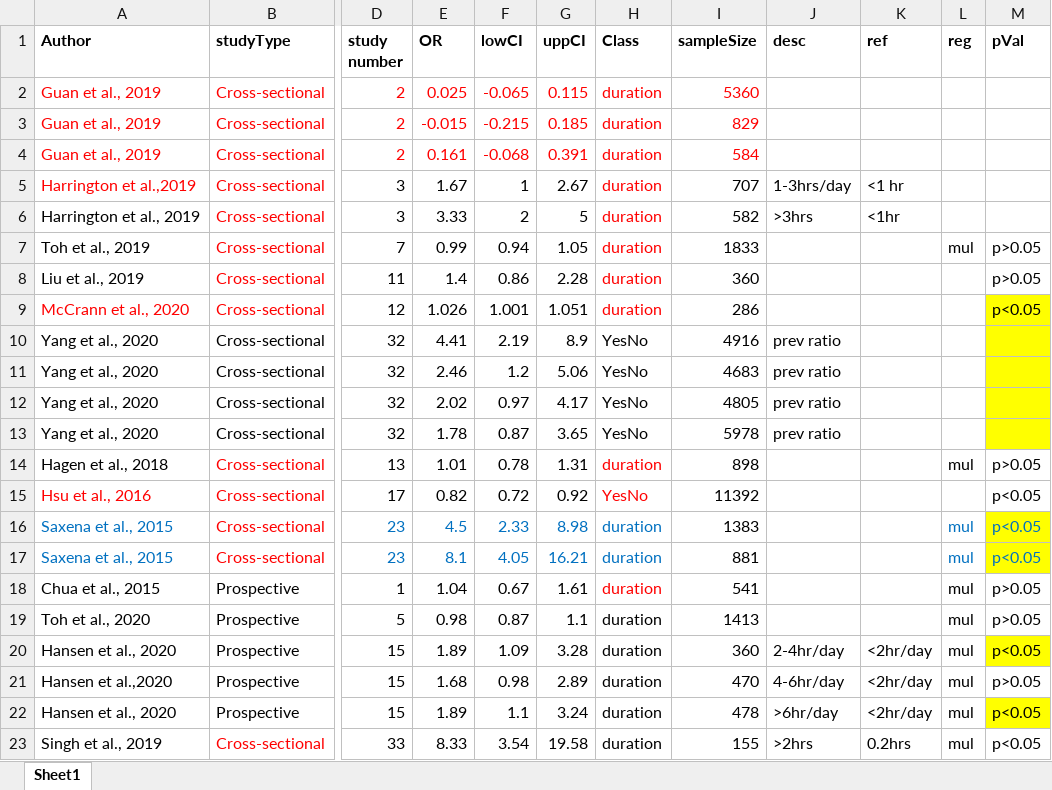
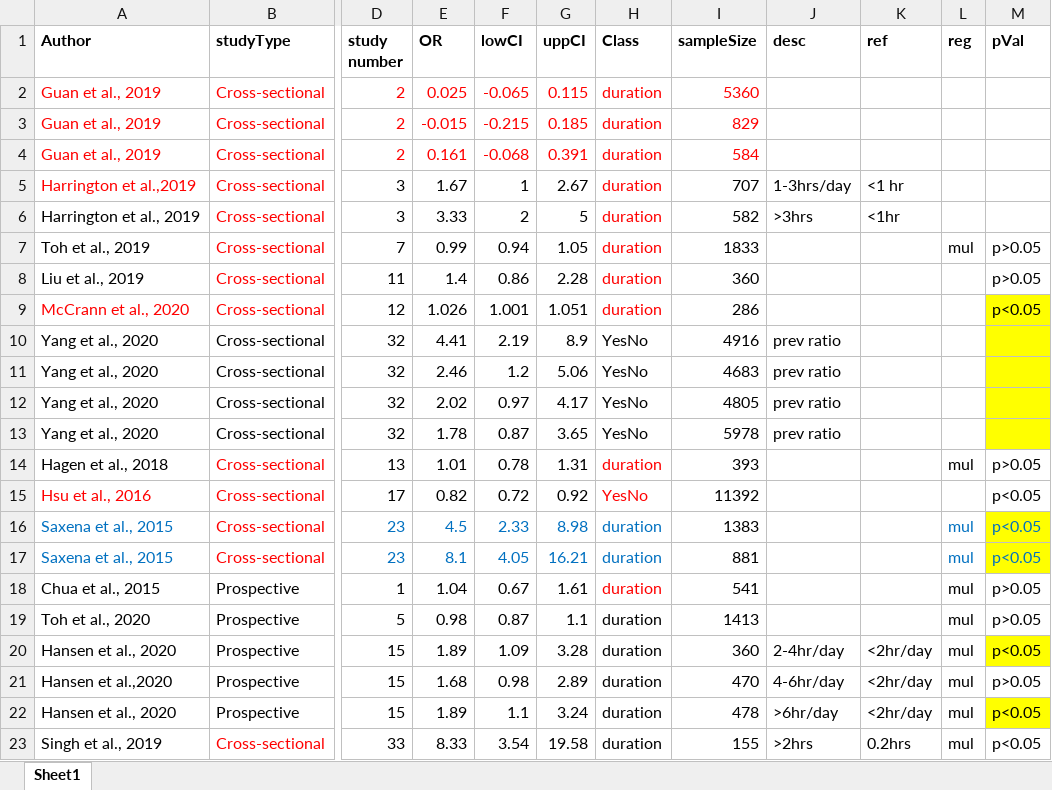
Before and after one commit to dwightfonseka/metaanalysis, an Excel workbook: meta2_final.xlsx, sheet Sheet1, drawn as a sheet; only a part is shown, gaps mark what is left out; values as stored, in another font and other column widths than the file's, no borders; the diff names each change by its address in the sheet, - before the commit and + after, or states it on an @@ line.

Commit message:
Add files via upload

```diff
--- a/meta2_final.xlsx (sheet Sheet1)
+++ b/meta2_final.xlsx (sheet Sheet1)
-I14 (sampleSize): 898
+I14 (sampleSize): 393
```
